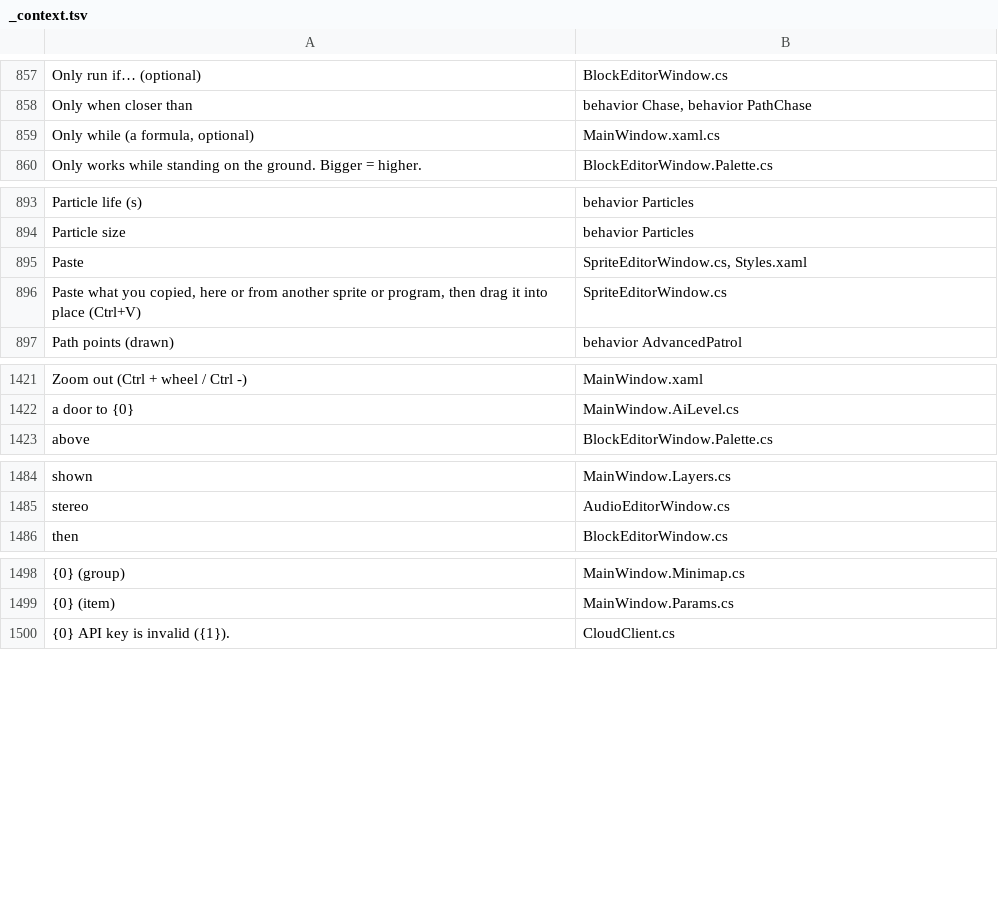
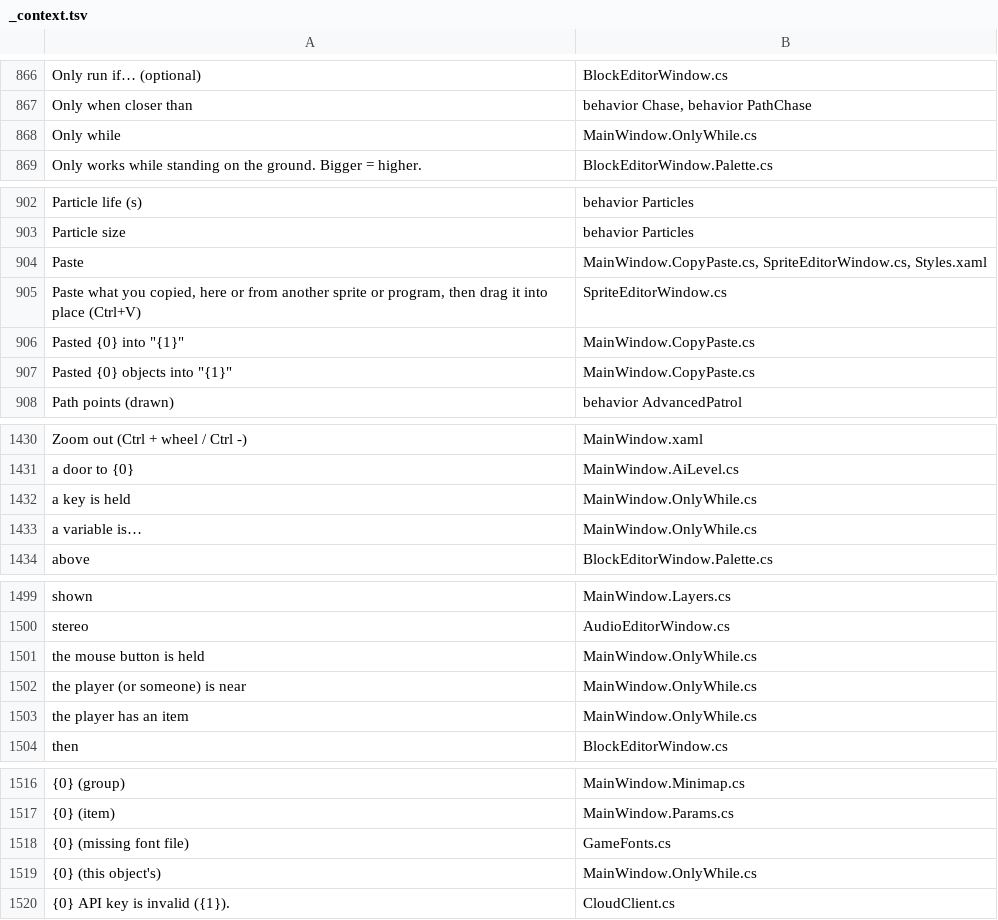
Before and after one commit to tarl3s/EasyEngine, a TSV file: Lang/_context.tsv, drawn as a sheet; only a part is shown, gaps mark what is left out; removed rows and columns are numbered as before the commit, all else as after; the diff covers the shown part only; the diff names each change by its address in the sheet, - before the commit and + after, or states it on an @@ line.

```diff
--- a/Lang/_context.tsv
+++ b/Lang/_context.tsv
-row 859: Only while (a formula, optional) | MainWindow.xaml.cs
+row 868: Only while | MainWindow.OnlyWhile.cs
-B904: SpriteEditorWindow.cs, Styles.xaml
+B904: MainWindow.CopyPaste.cs, SpriteEditorWindow.cs, Styles.xaml
+row 906: Pasted {0} into "{1}" | MainWindow.CopyPaste.cs
+row 907: Pasted {0} objects into "{1}" | MainWindow.CopyPaste.cs
+row 1432: a key is held | MainWindow.OnlyWhile.cs
+row 1433: a variable is… | MainWindow.OnlyWhile.cs
+row 1501: the mouse button is held | MainWindow.OnlyWhile.cs
+row 1502: the player (or someone) is near | MainWindow.OnlyWhile.cs
+row 1503: the player has an item | MainWindow.OnlyWhile.cs
+row 1518: {0} (missing font file) | GameFonts.cs
+row 1519: {0} (this object's) | MainWindow.OnlyWhile.cs
```
Also changed, not shown: 23 added rows, 10 removed rows and 14 edited cells elsewhere in this file, 14 other files.
